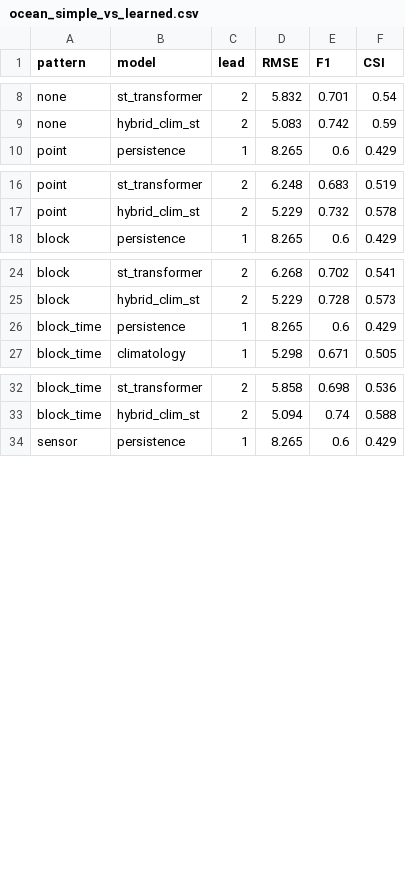
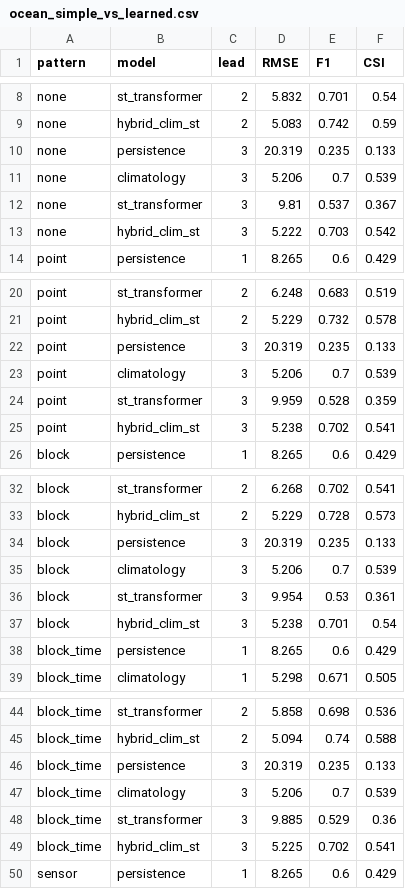
Before and after one commit to Az0998/maskview-aquatic-protocol, a CSV file: data/frozen/ocean/ocean_simple_vs_learned.csv, drawn as a sheet; only a part is shown, gaps mark what is left out; the diff covers the shown part only; the diff names each change by its address in the sheet, - before the commit and + after, or states it on an @@ line.

Commit message:
Freeze JHI submission pack with protocol tables and regenerated Word manuscript.

```diff
--- a/data/frozen/ocean/ocean_simple_vs_learned.csv
+++ b/data/frozen/ocean/ocean_simple_vs_learned.csv
+row 10: none | persistence | 3 | 20.319 | 0.235 | 0.133
+row 11: none | climatology | 3 | 5.206 | 0.7 | 0.539
+row 12: none | st_transformer | 3 | 9.81 | 0.537 | 0.367
+row 13: none | hybrid_clim_st | 3 | 5.222 | 0.703 | 0.542
+row 22: point | persistence | 3 | 20.319 | 0.235 | 0.133
+row 23: point | climatology | 3 | 5.206 | 0.7 | 0.539
+row 24: point | st_transformer | 3 | 9.959 | 0.528 | 0.359
+row 25: point | hybrid_clim_st | 3 | 5.238 | 0.702 | 0.541
+row 34: block | persistence | 3 | 20.319 | 0.235 | 0.133
+row 35: block | climatology | 3 | 5.206 | 0.7 | 0.539
+row 36: block | st_transformer | 3 | 9.954 | 0.53 | 0.361
+row 37: block | hybrid_clim_st | 3 | 5.238 | 0.701 | 0.54
+row 46: block_time | persistence | 3 | 20.319 | 0.235 | 0.133
+row 47: block_time | climatology | 3 | 5.206 | 0.7 | 0.539
+row 48: block_time | st_transformer | 3 | 9.885 | 0.529 | 0.36
+row 49: block_time | hybrid_clim_st | 3 | 5.225 | 0.702 | 0.541
```
Also changed, not shown: 16 added rows elsewhere in this file, results/tables/ocean_pattern_winners.csv, results/tables/rank_reversal_shared_patterns.csv, 42 other files.
